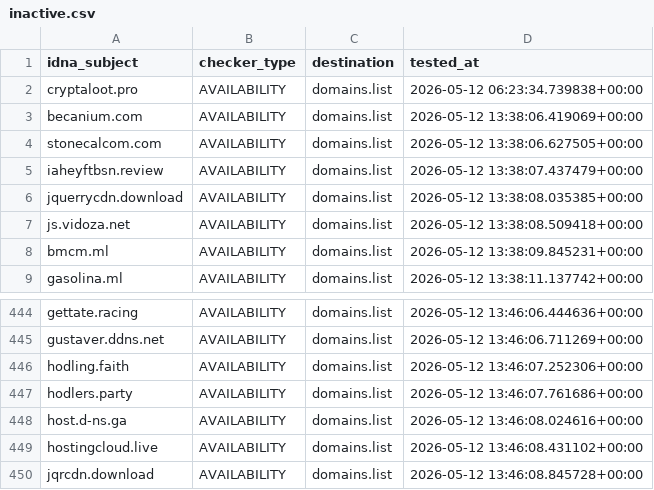
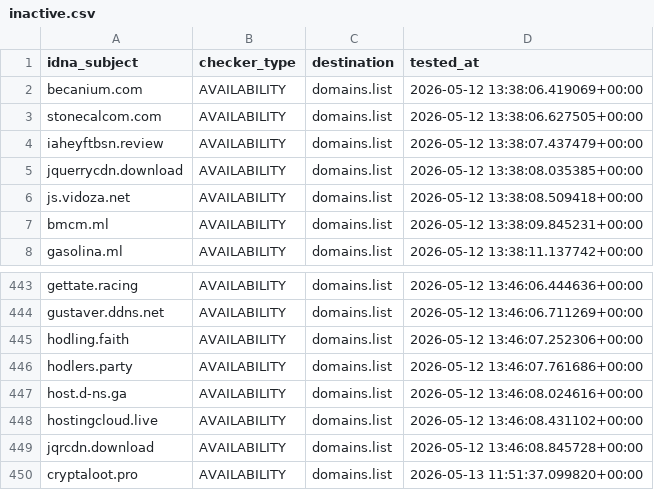
Before and after one commit to Ultimate-Hosts-Blacklist/adblock-nocoin-list, a CSV file: .pyfunceble/inactive.csv, drawn as a sheet; only a part is shown, gaps mark what is left out; removed rows and columns are numbered as before the commit, all else as after; the diff names each change by its address in the sheet, - before the commit and + after, or states it on an @@ line.

```diff
--- a/.pyfunceble/inactive.csv
+++ b/.pyfunceble/inactive.csv
-row 2: cryptaloot.pro | AVAILABILITY | domains.list | 2026-05-12 06:23:34.739838+00:00
+row 450: cryptaloot.pro | AVAILABILITY | domains.list | 2026-05-13 11:51:37.099820+00:00
```
Also changed, not shown: .pyfunceble/whois.csv, 13 other files.
